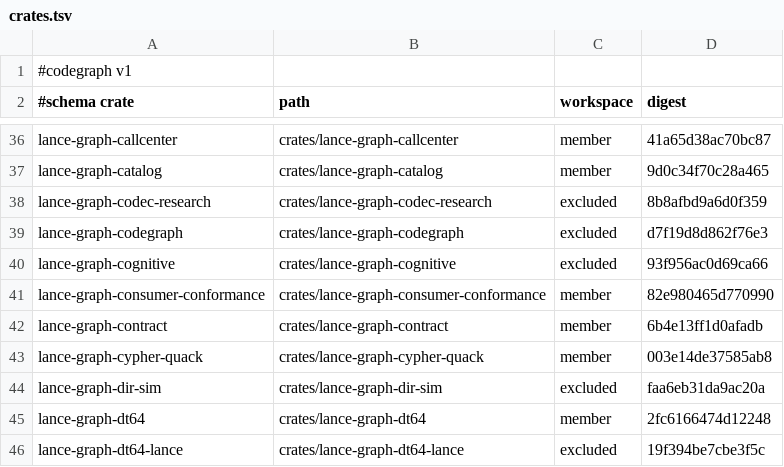
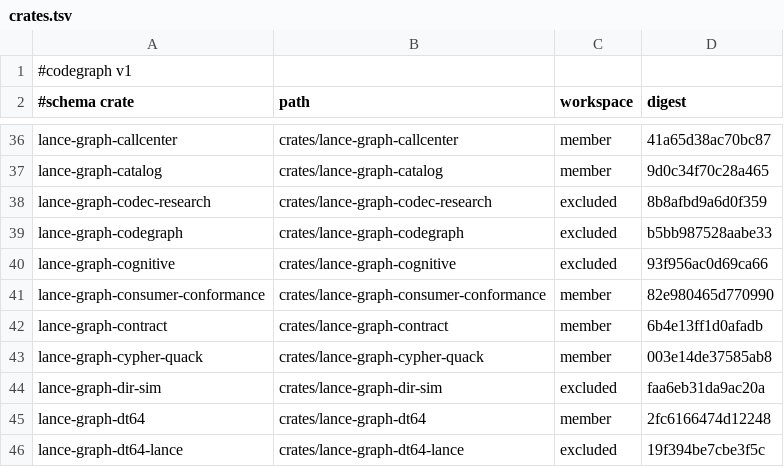
Before and after one commit to AdaWorldAPI/lance-graph, a TSV file: .codegraph/crates.tsv, drawn as a sheet; only a part is shown, gaps mark what is left out.

```diff
--- a/.codegraph/crates.tsv
+++ b/.codegraph/crates.tsv
@@ -38,3 +38,3 @@ lance-graph-catalog	crates/lance-graph-catalog	member	9d0c34f70c28a465
 lance-graph-codec-research	crates/lance-graph-codec-research	excluded	8b8afbd9a6d0f359
-lance-graph-codegraph	crates/lance-graph-codegraph	excluded	d7f19d8d862f76e3
+lance-graph-codegraph	crates/lance-graph-codegraph	excluded	b5bb987528aabe33
 lance-graph-cognitive	crates/lance-graph-cognitive	excluded	93f956ac0d69ca66
```
Also changed, not shown: .claude/probes/2026-11-11-impact-report-merged/disable_runs.receipt.tsv, .codegraph/freshness.tsv, 8 other files.
